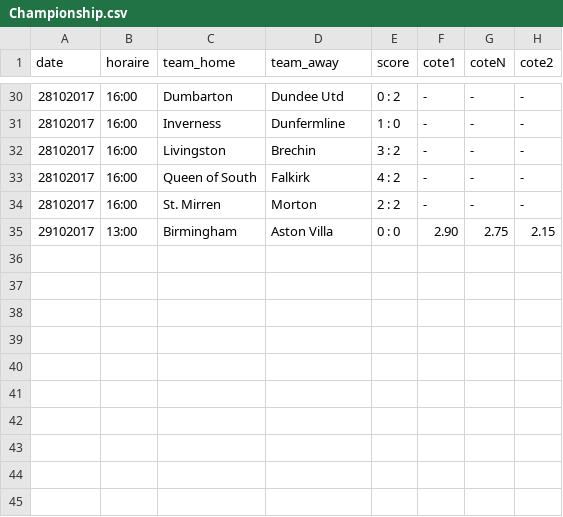
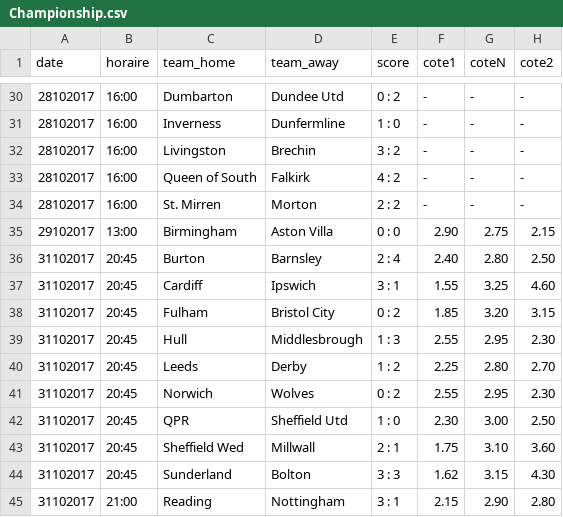
Before and after one commit to srivollet/jbetapp, a CSV file: betapp/src/main/resources/Championship.csv, drawn as a sheet; only a part is shown, gaps mark what is left out; the diff names each change by its address in the sheet, - before the commit and + after, or states it on an @@ line.

```diff
--- a/betapp/src/main/resources/Championship.csv
+++ b/betapp/src/main/resources/Championship.csv
+row 36: 31102017 | 20:45 | Burton | Barnsley | 2 : 4 | 2.40 | 2.80 | 2.50
+row 37: 31102017 | 20:45 | Cardiff | Ipswich | 3 : 1 | 1.55 | 3.25 | 4.60
+row 38: 31102017 | 20:45 | Fulham | Bristol City | 0 : 2 | 1.85 | 3.20 | 3.15
+row 39: 31102017 | 20:45 | Hull | Middlesbrough | 1 : 3 | 2.55 | 2.95 | 2.30
+row 40: 31102017 | 20:45 | Leeds | Derby | 1 : 2 | 2.25 | 2.80 | 2.70
+row 41: 31102017 | 20:45 | Norwich | Wolves | 0 : 2 | 2.55 | 2.95 | 2.30
+row 42: 31102017 | 20:45 | QPR | Sheffield Utd | 1 : 0 | 2.30 | 3.00 | 2.50
+row 43: 31102017 | 20:45 | Sheffield Wed | Millwall | 2 : 1 | 1.75 | 3.10 | 3.60
+row 44: 31102017 | 20:45 | Sunderland | Bolton | 3 : 3 | 1.62 | 3.15 | 4.30
+row 45: 31102017 | 21:00 | Reading | Nottingham | 3 : 1 | 2.15 | 2.90 | 2.80
```
Also changed, not shown: betapp/src/main/resources/Amical Club.csv, betapp/src/main/resources/FA Trophy - Qualification.csv, 35 other files.
